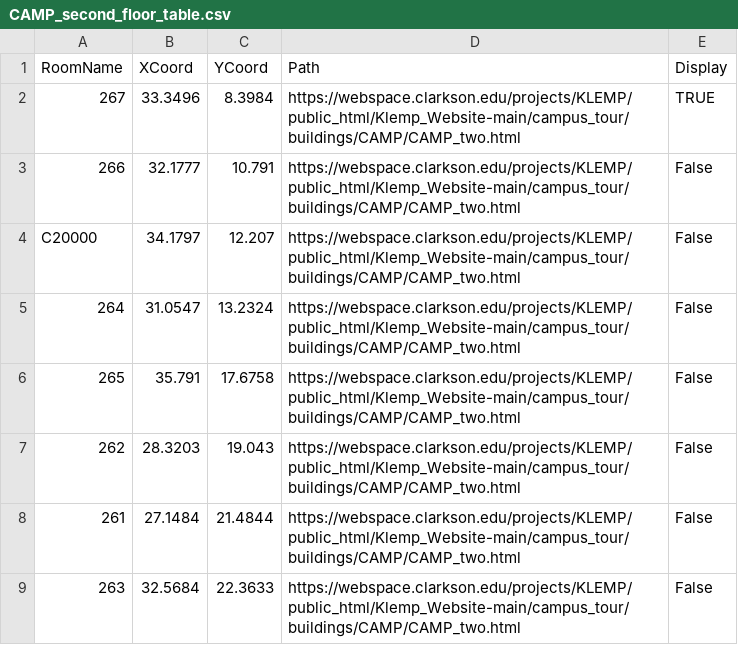
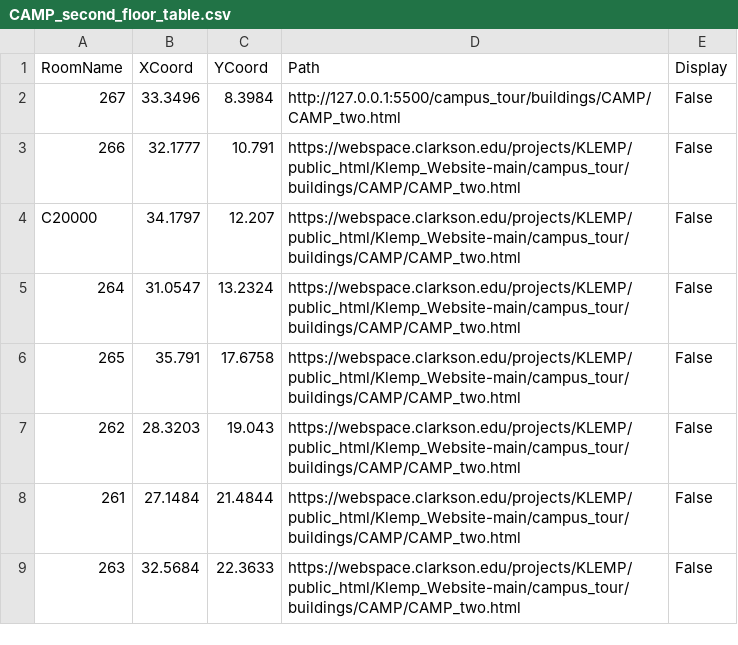
Before and after one commit to 0dink/Klemp_Website, a CSV file: campus_tour/CSV_files/CAMP_second_floor_table.csv, drawn as a sheet; only a part is shown.

```diff
--- a/campus_tour/CSV_files/CAMP_second_floor_table.csv
+++ b/campus_tour/CSV_files/CAMP_second_floor_table.csv
@@ -1,4 +1,4 @@
 RoomName,XCoord,YCoord,Path,Display
-267,33.3496,8.3984,"https://webspace.clarkson.edu/projects/KLEMP/public_html/Klemp_Website-main/campus_tour/buildings/CAMP/CAMP_two.html
-",TRUE
+267,33.3496,8.3984,"http://127.0.0.1:5500/campus_tour/buildings/CAMP/CAMP_two.html
+",False
 266,32.1777,10.791,"https://webspace.clarkson.edu/projects/KLEMP/public_html/Klemp_Website-main/campus_tour/buildings/CAMP/CAMP_two.html
```
Also changed, not shown: campus_tour/CSV_files/CAMP_first_floor_table.csv, campus_tour/CSV_files/CAMP_third_floor_table.csv, 9 other files.
